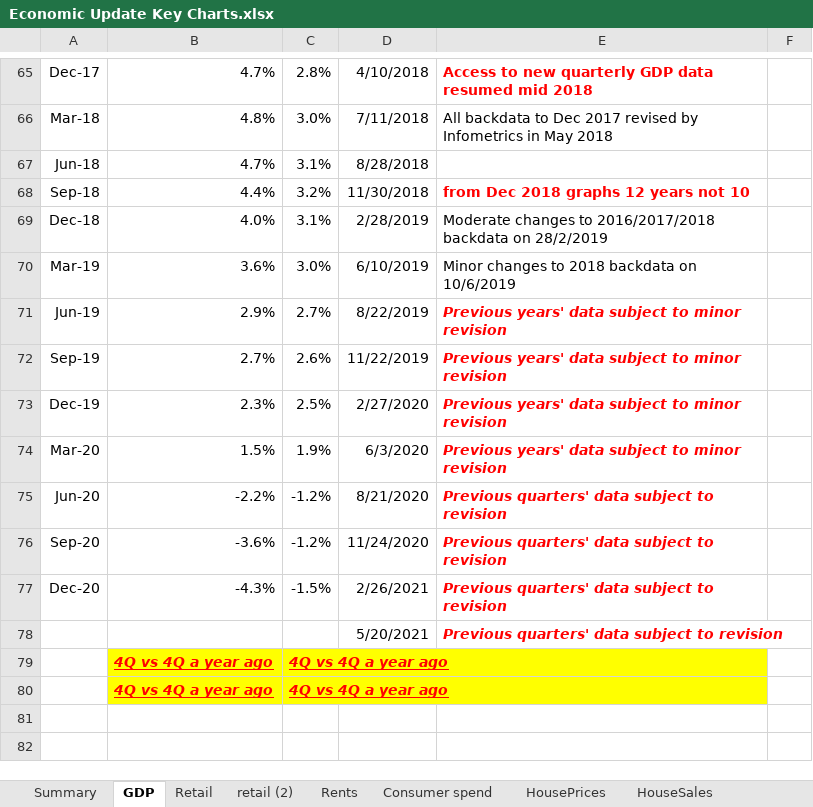
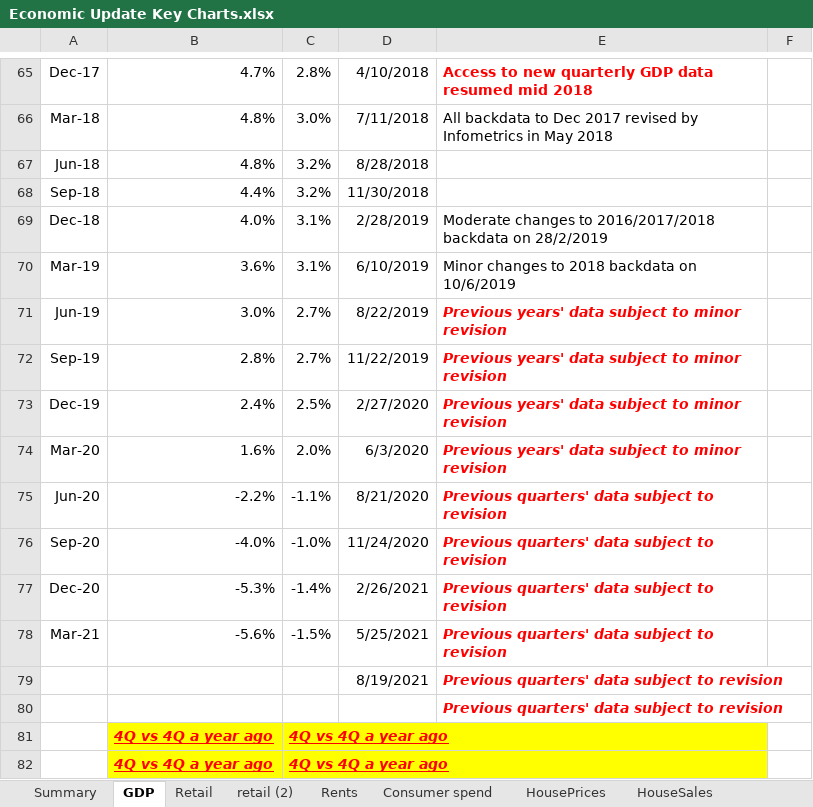
Before and after one commit to TristanMeuross/Auckland-Index-Update, an Excel workbook: data_files/Economic Update Key Charts.xlsx, sheet GDP, drawn as a sheet; only a part is shown, gaps mark what is left out; values as stored, in another font and other column widths than the file's, no borders; charts and pictures not drawn; addresses are those after the commit; the diff names each change by its address in the sheet, - before the commit and + after, or states it on an @@ line.

```diff
--- a/data_files/Economic Update Key Charts.xlsx (sheet GDP)
+++ b/data_files/Economic Update Key Charts.xlsx (sheet GDP)
-B67: 4.7%
+B67: 4.8%
-C67: 3.1%
+C67: 3.2%
-E68: from Dec 2018 graphs 12 years not 10
+E68: (empty)
-C70: 3.0%
+C70: 3.1%
-B71: 2.9%
+B71: 3.0%
-B72: 2.7%
+B72: 2.8%
-C72: 2.6%
+C72: 2.7%
-B73: 2.3%
+B73: 2.4%
-B74: 1.5%
+B74: 1.6%
-C74: 1.9%
+C74: 2.0%
-C75: -1.2%
+C75: -1.1%
-B76: -3.6%
+B76: -4.0%
-C76: -1.2%
+C76: -1.0%
-B77: -4.3%
+B77: -5.3%
-C77: -1.5%
+C77: -1.4%
+row 78: Mar-21 | -5.6% | -1.5% | 5/25/2021 | Previous quarters' data subject to revision
-D79: 5/20/2021
+D79: 8/19/2021
+row 80:  |  |  |  | Previous quarters' data subject to revision
```
Also changed, not shown: sheet Consumer spend, sheet Nonresidential, sheet Consents, sheet HouseSales, sheet retail (2), sheet Retail, 10 more sheets, charts or pictures.
